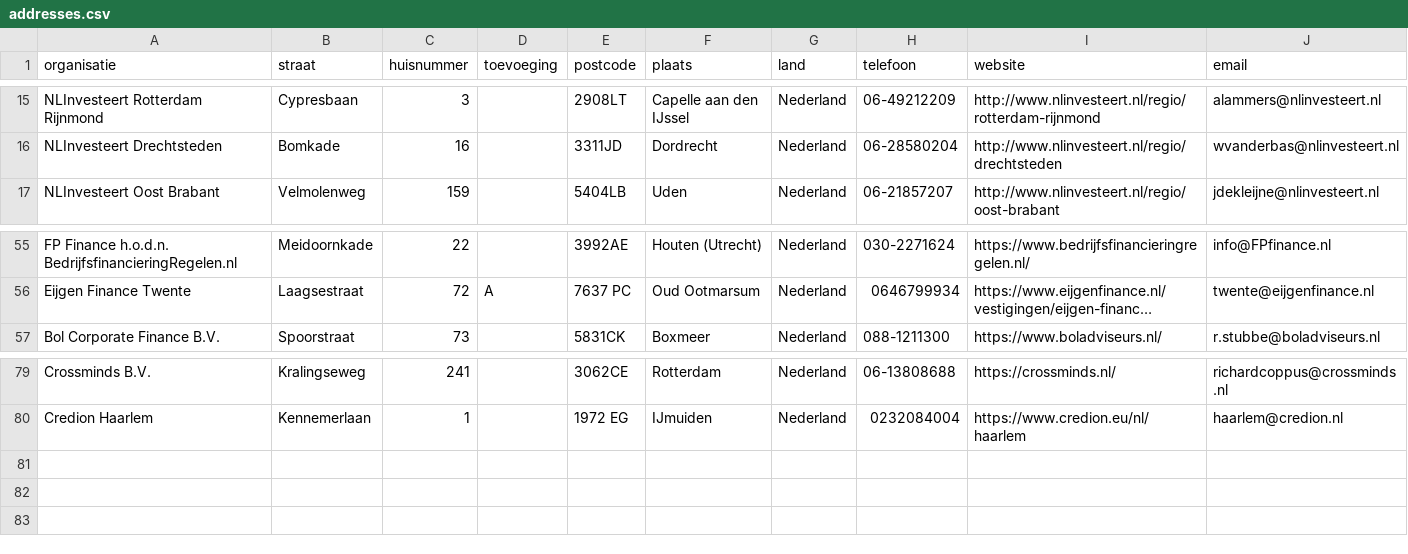
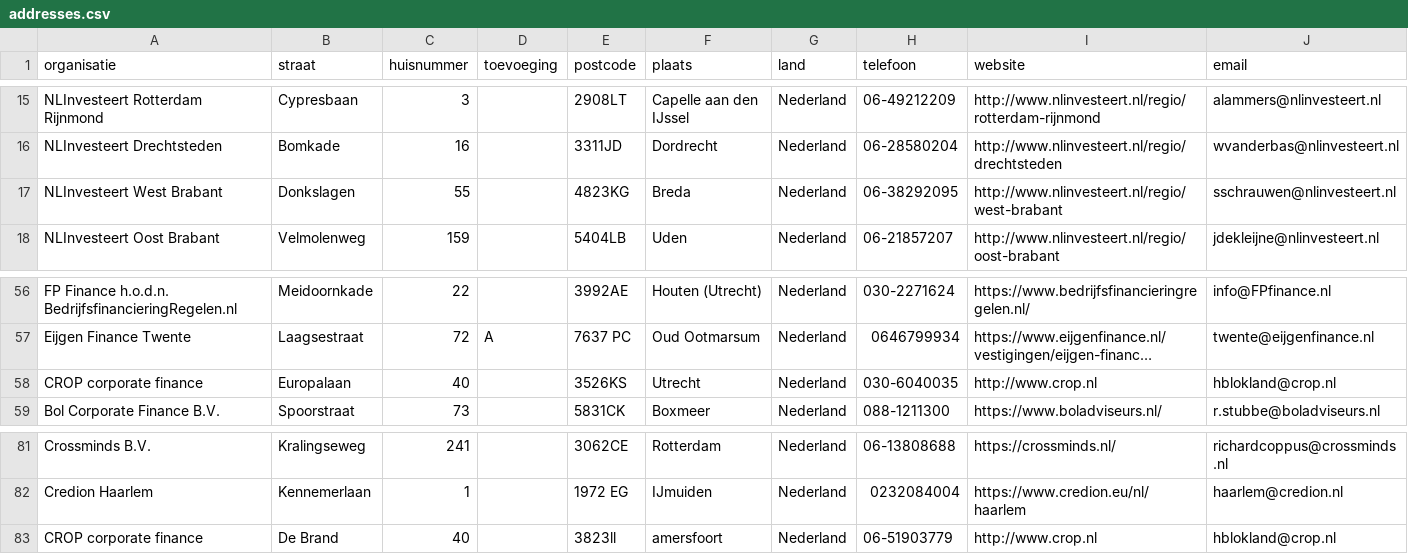
Before and after one commit to Stichting-MKB-Financiering/update-advisors, a CSV file: addresses.csv, drawn as a sheet; only a part is shown, gaps mark what is left out; long unchanged cells end in …; the diff names each change by its address in the sheet, - before the commit and + after, or states it on an @@ line.

```diff
--- a/addresses.csv
+++ b/addresses.csv
+row 17: NLInvesteert West Brabant | Donkslagen | 55 |  | 4823KG | Breda | Nederland | 06-38292095 | http://www.nlinvesteert.nl/regio/west-brabant | sschrauwen@nlinvesteert.nl
+row 58: CROP corporate finance | Europalaan | 40 |  | 3526KS | Utrecht | Nederland | 030-6040035 | http://www.crop.nl | hblokland@crop.nl
+row 83: CROP corporate finance | De Brand | 40 |  | 3823ll | amersfoort | Nederland | 06-51903779 | http://www.crop.nl | hblokland@crop.nl
```
Also changed, not shown: 1 other file.
